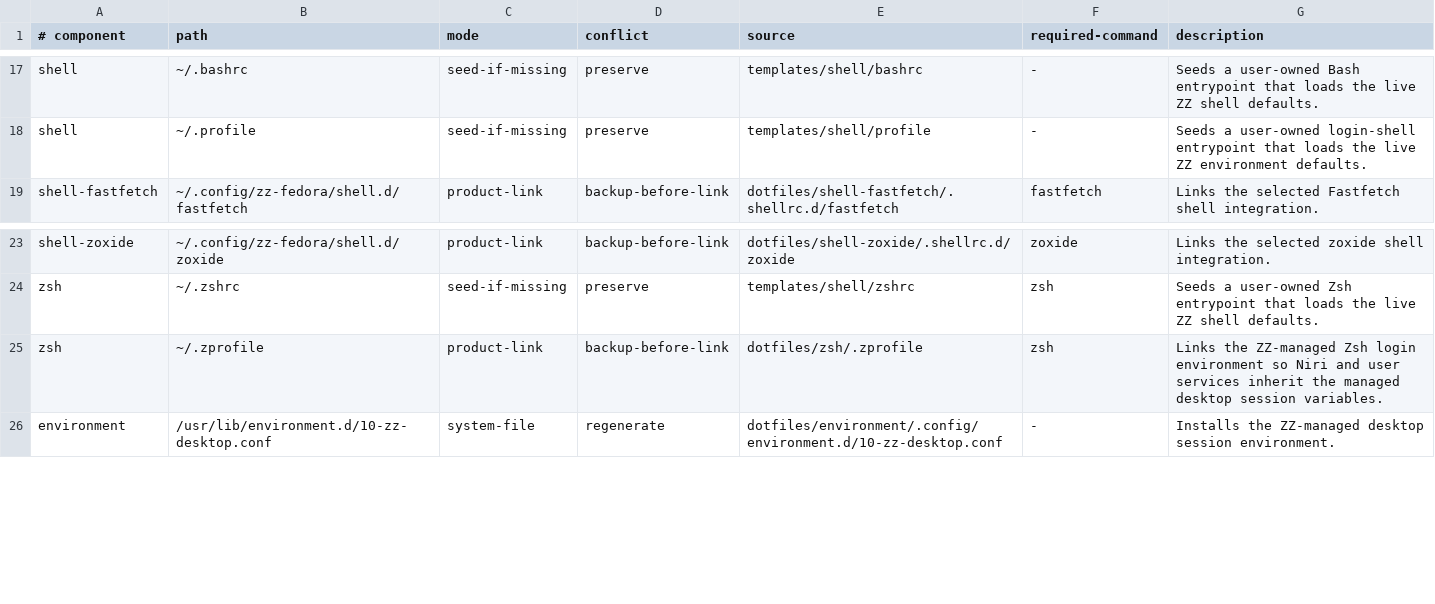
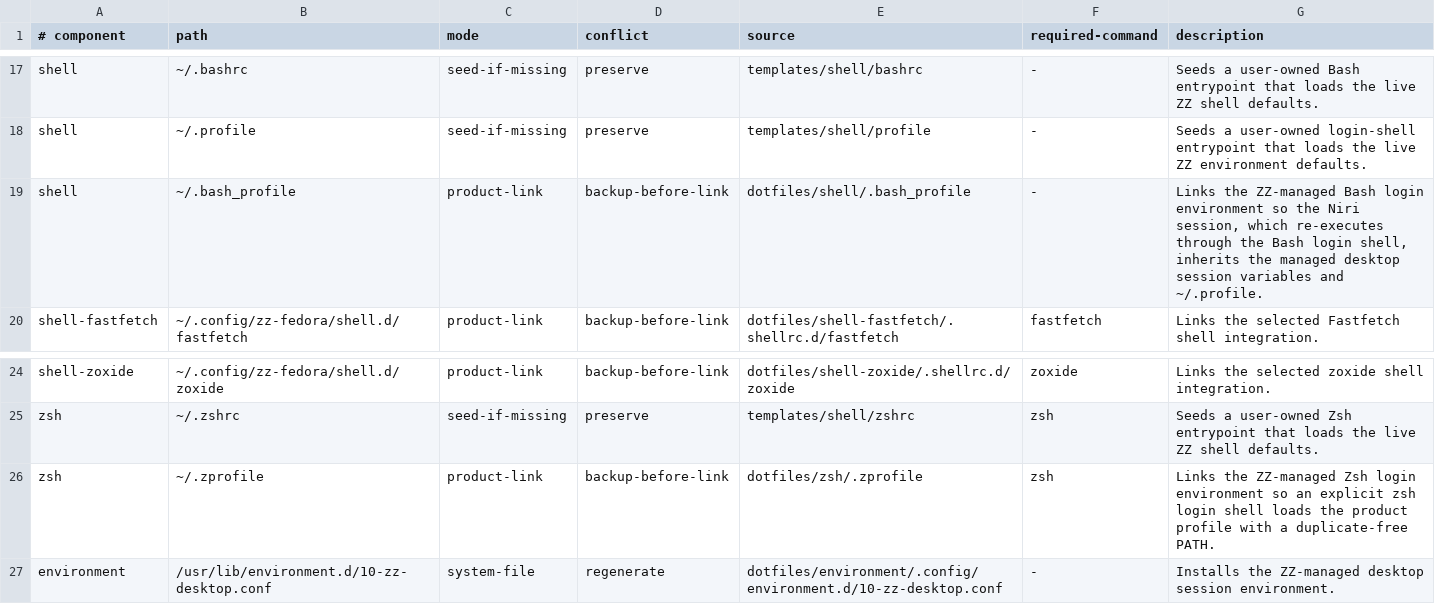
Before and after one commit to bgmulinari/zz-fedora, a TSV file: config/managed-config.tsv, drawn as a sheet; only a part is shown, gaps mark what is left out.

Commit message:
Make bash the login shell and zsh Ghostty's shell
Programs that run "the user's shell" non-interactively, coding agents
especially, wrote bash and broke under zsh: no word splitting, read-only
$status, NOMATCH globs, and the user's aliases. Bash is now the login
shell and Ghostty starts zsh through its command default.

- Link a product ~/.bash_profile. niri-session re-executes through the
  login shell, so it loads the product profile, ~/.profile, and
  ~/.bashrc, keeping EDITOR and the managed session environment.
- Treat a seed target byte-identical to its /etc/skel copy as missing,
  so a fresh account gets the ZZ ~/.bashrc instead of Fedora's.
- Drop duplicate PATH entries at the end of each entrypoint: every login
  shell re-imports the environment.d PATH on top of the inherited one.
- Load fzf only on a terminal and starship only in interactive shells.
- Feed the stdin-draining action test a finite stdin so it cannot hang
  on a harness socket.

```diff
--- a/config/managed-config.tsv
+++ b/config/managed-config.tsv
@@ -18,2 +18,3 @@ shell	~/.bashrc	seed-if-missing	preserve	templates/shell/bashrc	-	Seeds a user-o
 shell	~/.profile	seed-if-missing	preserve	templates/shell/profile	-	Seeds a user-owned login-shell entrypoint that loads the live ZZ environment defaults.
+shell	~/.bash_profile	product-link	backup-before-link	dotfiles/shell/.bash_profile	-	Links the ZZ-managed Bash login environment so the Niri session, which re-executes through the Bash login shell, inherits the managed desktop session variables and ~/.profile.
 shell-fastfetch	~/.config/zz-fedora/shell.d/fastfetch	product-link	backup-before-link	dotfiles/shell-fastfetch/.shellrc.d/fastfetch	fastfetch	Links the selected Fastfetch shell integration.
@@ -24,3 +25,3 @@ shell-zoxide	~/.config/zz-fedora/shell.d/zoxide	product-link	backup-before-link
 zsh	~/.zshrc	seed-if-missing	preserve	templates/shell/zshrc	zsh	Seeds a user-owned Zsh entrypoint that loads the live ZZ shell defaults.
-zsh	~/.zprofile	product-link	backup-before-link	dotfiles/zsh/.zprofile	zsh	Links the ZZ-managed Zsh login environment so Niri and user services inherit the managed desktop session variables.
+zsh	~/.zprofile	product-link	backup-before-link	dotfiles/zsh/.zprofile	zsh	Links the ZZ-managed Zsh login environment so an explicit zsh login shell loads the product profile with a duplicate-free PATH.
 environment	/usr/lib/environment.d/10-zz-desktop.conf	system-file	regenerate	dotfiles/environment/.config/environment.d/10-zz-desktop.conf	-	Installs the ZZ-managed desktop session environment.
```
Also changed, not shown: config/base-responsibility.tsv, 17 other files.
